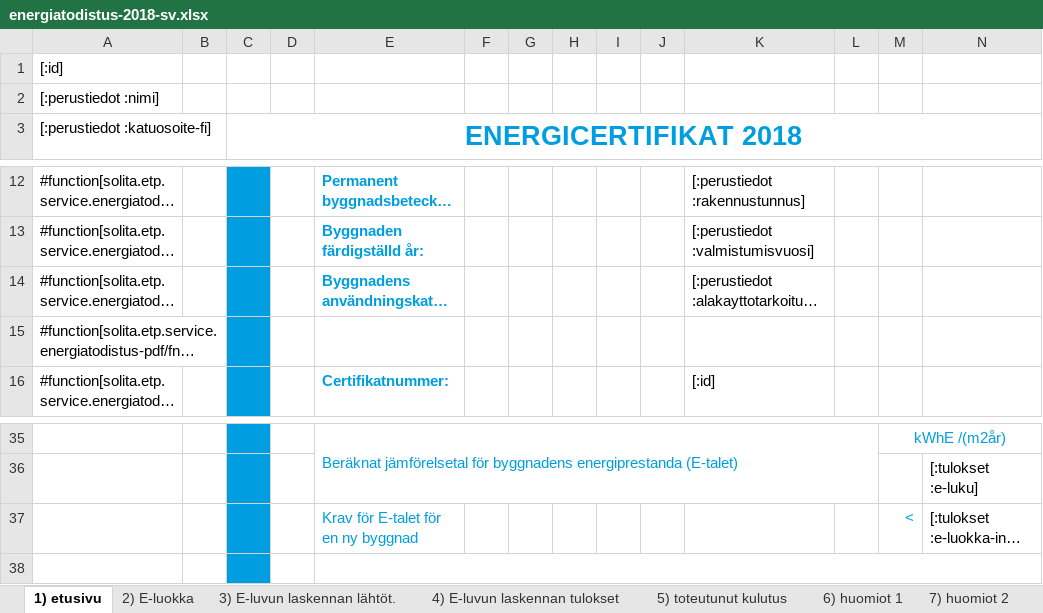
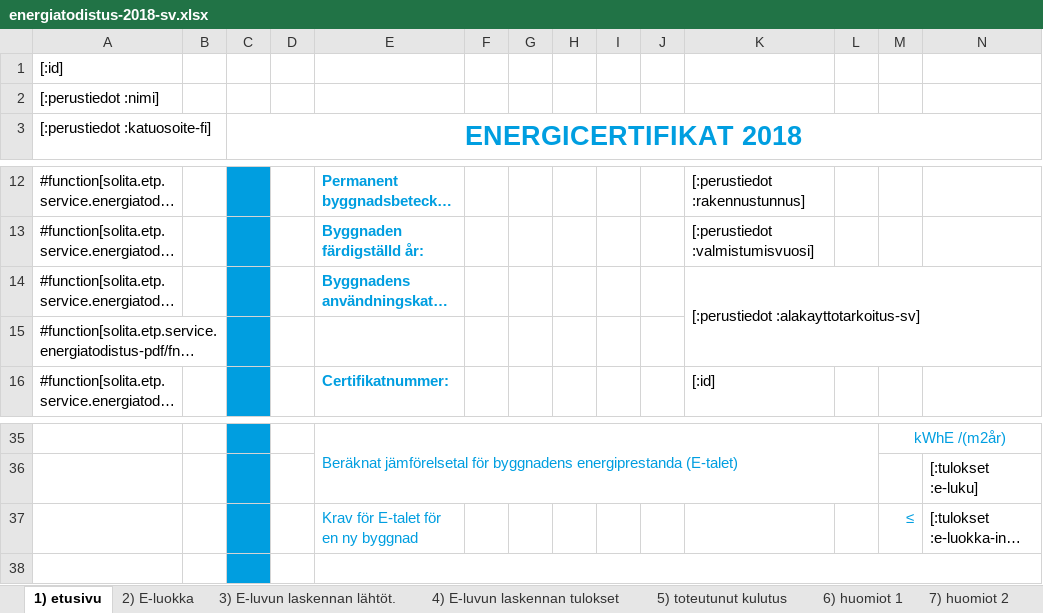
Before and after one commit to solita/etp-core, an Excel workbook: etp-backend/src/main/resources/energiatodistus-2018-sv.xlsx, sheet 1) etusivu, drawn as a sheet; only a part is shown, gaps mark what is left out; long unchanged cells end in …; values as stored, in another font and other column widths than the file's, no borders; charts and pictures and conditional formats not drawn; the diff names each change by its address in the sheet, - before the commit and + after, or states it on an @@ line.

Commit message:
Fix typos in cell wrap related issues in energiatodistus templates

```diff
--- a/etp-backend/src/main/resources/energiatodistus-2018-sv.xlsx (sheet 1) etusivu)
+++ b/etp-backend/src/main/resources/energiatodistus-2018-sv.xlsx (sheet 1) etusivu)
+K14:N15 merged
-M37: <
+M37: ≤
```
Also changed, not shown: charts or pictures, etp-backend/src/main/resources/energiatodistus-2018-fi.xlsx.
